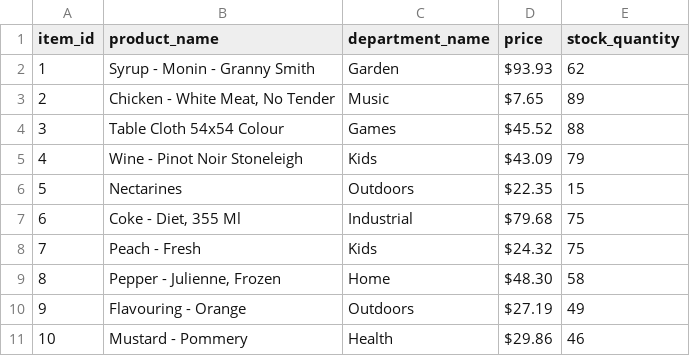
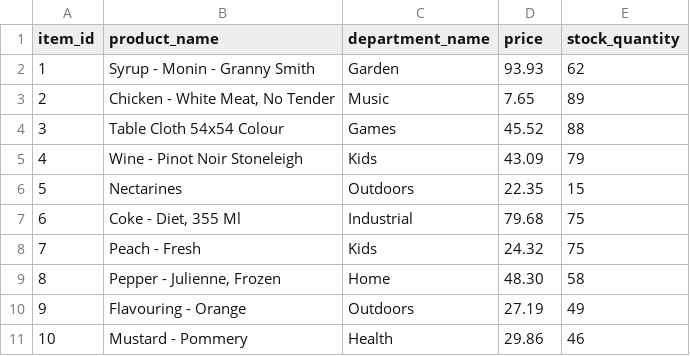
Before and after one commit to chrissythebuilder/BamazonSQL, a CSV file: MOCK_DATA.csv, drawn as a sheet.

Commit message:
inquirer added, query of product list generated

```diff
--- a/MOCK_DATA.csv
+++ b/MOCK_DATA.csv
@@ -1,11 +1,11 @@
 item_id,product_name,department_name,price,stock_quantity
-1,Syrup - Monin - Granny Smith,Garden,$93.93,62
-2,"Chicken - White Meat, No Tender",Music,$7.65,89
-3,Table Cloth 54x54 Colour,Games,$45.52,88
-4,Wine - Pinot Noir Stoneleigh,Kids,$43.09,79
-5,Nectarines,Outdoors,$22.35,15
-6,"Coke - Diet, 355 Ml",Industrial,$79.68,75
-7,Peach - Fresh,Kids,$24.32,75
-8,"Pepper - Julienne, Frozen",Home,$48.30,58
-9,Flavouring - Orange,Outdoors,$27.19,49
-10,Mustard - Pommery,Health,$29.86,46
+1,Syrup - Monin - Granny Smith,Garden,93.93,62
+2,"Chicken - White Meat, No Tender",Music,7.65,89
+3,Table Cloth 54x54 Colour,Games,45.52,88
+4,Wine - Pinot Noir Stoneleigh,Kids,43.09,79
+5,Nectarines,Outdoors,22.35,15
+6,"Coke - Diet, 355 Ml",Industrial,79.68,75
+7,Peach - Fresh,Kids,24.32,75
+8,"Pepper - Julienne, Frozen",Home,48.30,58
+9,Flavouring - Orange,Outdoors,27.19,49
+10,Mustard - Pommery,Health,29.86,46
```
Also changed, not shown: 4 other files.
